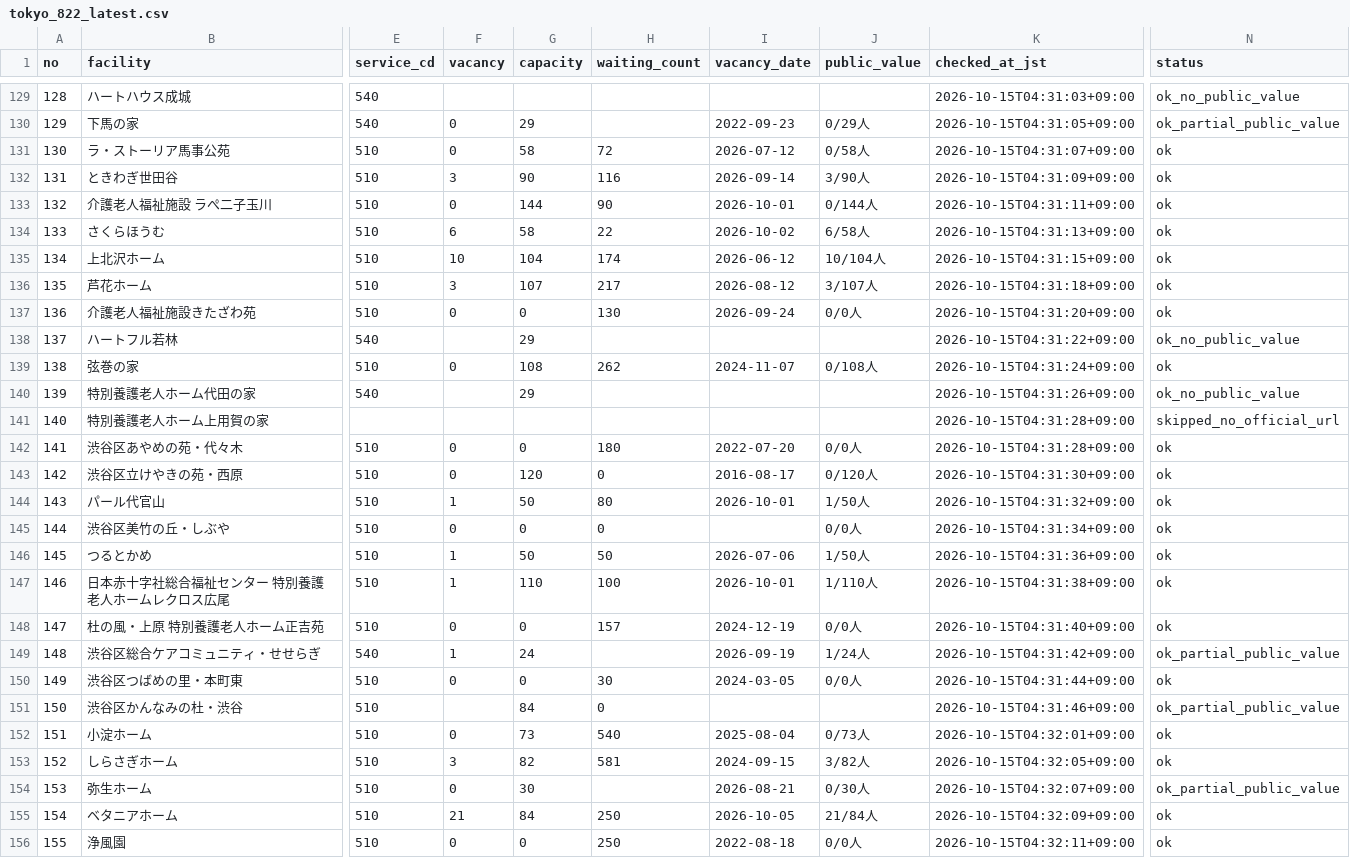
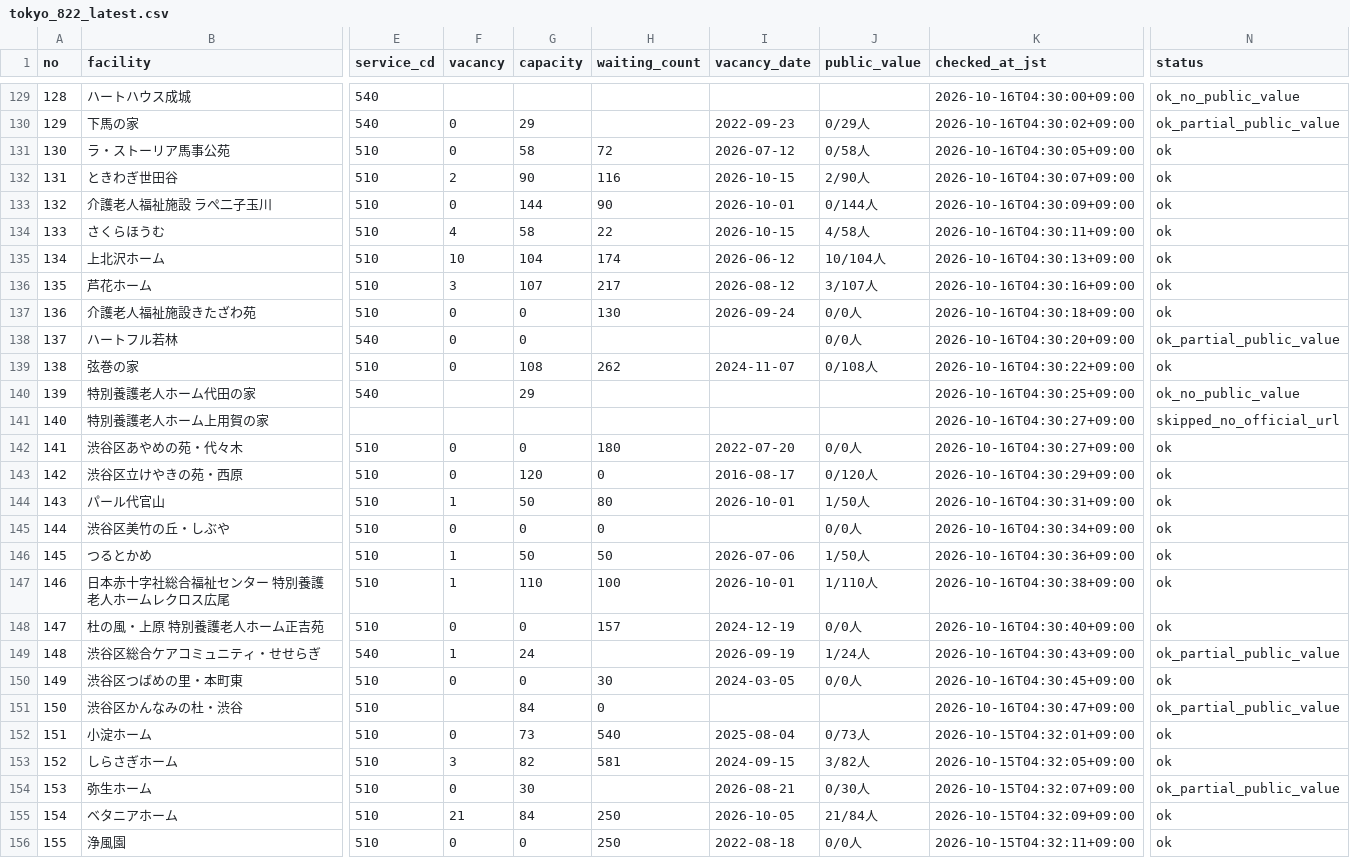
Before and after one commit to kirakuoku1-crypto/kiraku-tokyo-test, a CSV file: docs/tokyo_822_latest.csv, drawn as a sheet; only a part is shown, gaps mark what is left out; the diff covers the shown part only; the diff names each change by its address in the sheet, - before the commit and + after, or states it on an @@ line.

```diff
--- a/docs/tokyo_822_latest.csv
+++ b/docs/tokyo_822_latest.csv
-K129 (checked_at_jst): 2026-10-15T04:31:03+09:00
+K129 (checked_at_jst): 2026-10-16T04:30:00+09:00
-K130 (checked_at_jst): 2026-10-15T04:31:05+09:00
+K130 (checked_at_jst): 2026-10-16T04:30:02+09:00
-K131 (checked_at_jst): 2026-10-15T04:31:07+09:00
+K131 (checked_at_jst): 2026-10-16T04:30:05+09:00
-F132 (vacancy): 3
+F132 (vacancy): 2
-I132 (vacancy_date): 2026-09-14
+I132 (vacancy_date): 2026-10-15
-J132 (public_value): 3/90人
+J132 (public_value): 2/90人
-K132 (checked_at_jst): 2026-10-15T04:31:09+09:00
+K132 (checked_at_jst): 2026-10-16T04:30:07+09:00
-K133 (checked_at_jst): 2026-10-15T04:31:11+09:00
+K133 (checked_at_jst): 2026-10-16T04:30:09+09:00
-F134 (vacancy): 6
+F134 (vacancy): 4
-I134 (vacancy_date): 2026-10-02
+I134 (vacancy_date): 2026-10-15
-J134 (public_value): 6/58人
+J134 (public_value): 4/58人
-K134 (checked_at_jst): 2026-10-15T04:31:13+09:00
+K134 (checked_at_jst): 2026-10-16T04:30:11+09:00
-K135 (checked_at_jst): 2026-10-15T04:31:15+09:00
+K135 (checked_at_jst): 2026-10-16T04:30:13+09:00
-K136 (checked_at_jst): 2026-10-15T04:31:18+09:00
+K136 (checked_at_jst): 2026-10-16T04:30:16+09:00
-K137 (checked_at_jst): 2026-10-15T04:31:20+09:00
+K137 (checked_at_jst): 2026-10-16T04:30:18+09:00
-F138 (vacancy): (empty)
+F138 (vacancy): 0
-G138 (capacity): 29
+G138 (capacity): 0
-J138 (public_value): (empty)
+J138 (public_value): 0/0人
-K138 (checked_at_jst): 2026-10-15T04:31:22+09:00
+K138 (checked_at_jst): 2026-10-16T04:30:20+09:00
-N138 (status): ok_no_public_value
+N138 (status): ok_partial_public_value
-K139 (checked_at_jst): 2026-10-15T04:31:24+09:00
+K139 (checked_at_jst): 2026-10-16T04:30:22+09:00
-K140 (checked_at_jst): 2026-10-15T04:31:26+09:00
+K140 (checked_at_jst): 2026-10-16T04:30:25+09:00
-K141:K142 (checked_at_jst): 2026-10-15T04:31:28+09:00
+K141:K142 (checked_at_jst): 2026-10-16T04:30:27+09:00
-K143 (checked_at_jst): 2026-10-15T04:31:30+09:00
+K143 (checked_at_jst): 2026-10-16T04:30:29+09:00
-K144 (checked_at_jst): 2026-10-15T04:31:32+09:00
+K144 (checked_at_jst): 2026-10-16T04:30:31+09:00
-K145 (checked_at_jst): 2026-10-15T04:31:34+09:00
+K145 (checked_at_jst): 2026-10-16T04:30:34+09:00
-K146 (checked_at_jst): 2026-10-15T04:31:36+09:00
+K146 (checked_at_jst): 2026-10-16T04:30:36+09:00
-K147 (checked_at_jst): 2026-10-15T04:31:38+09:00
+K147 (checked_at_jst): 2026-10-16T04:30:38+09:00
-K148 (checked_at_jst): 2026-10-15T04:31:40+09:00
+K148 (checked_at_jst): 2026-10-16T04:30:40+09:00
-K149 (checked_at_jst): 2026-10-15T04:31:42+09:00
+K149 (checked_at_jst): 2026-10-16T04:30:43+09:00
-K150 (checked_at_jst): 2026-10-15T04:31:44+09:00
+K150 (checked_at_jst): 2026-10-16T04:30:45+09:00
-K151 (checked_at_jst): 2026-10-15T04:31:46+09:00
+K151 (checked_at_jst): 2026-10-16T04:30:47+09:00
```
Also changed, not shown: 33 edited cells elsewhere in this file, 1 other file.
